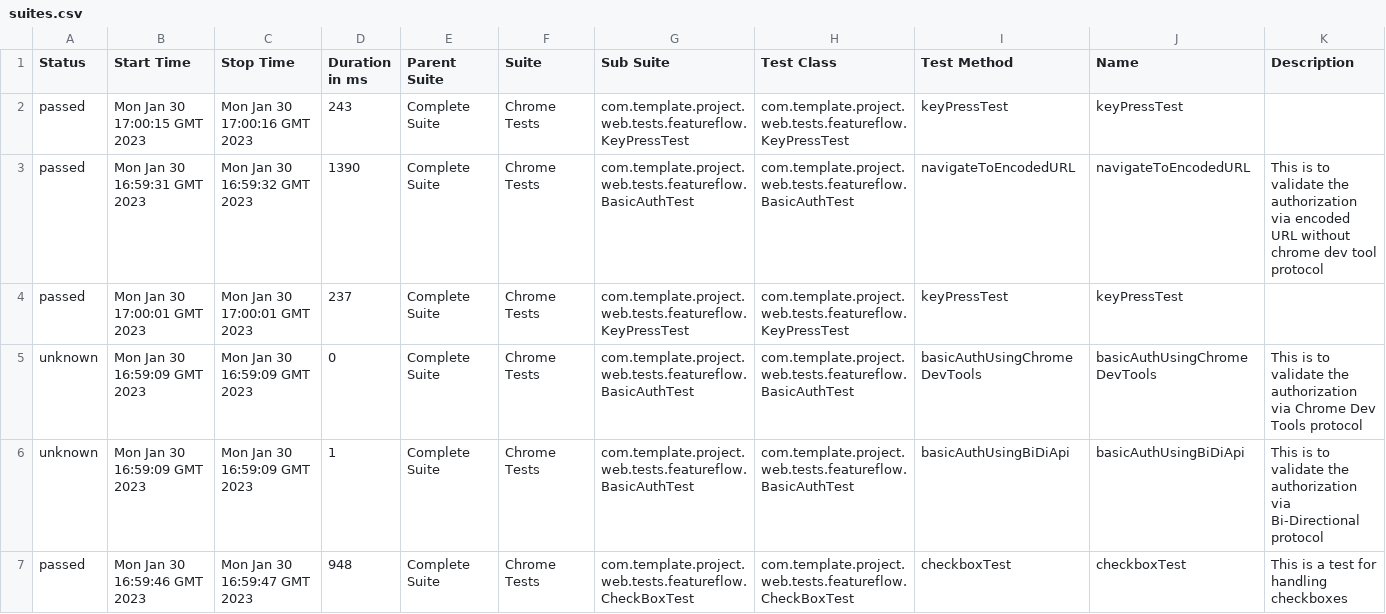
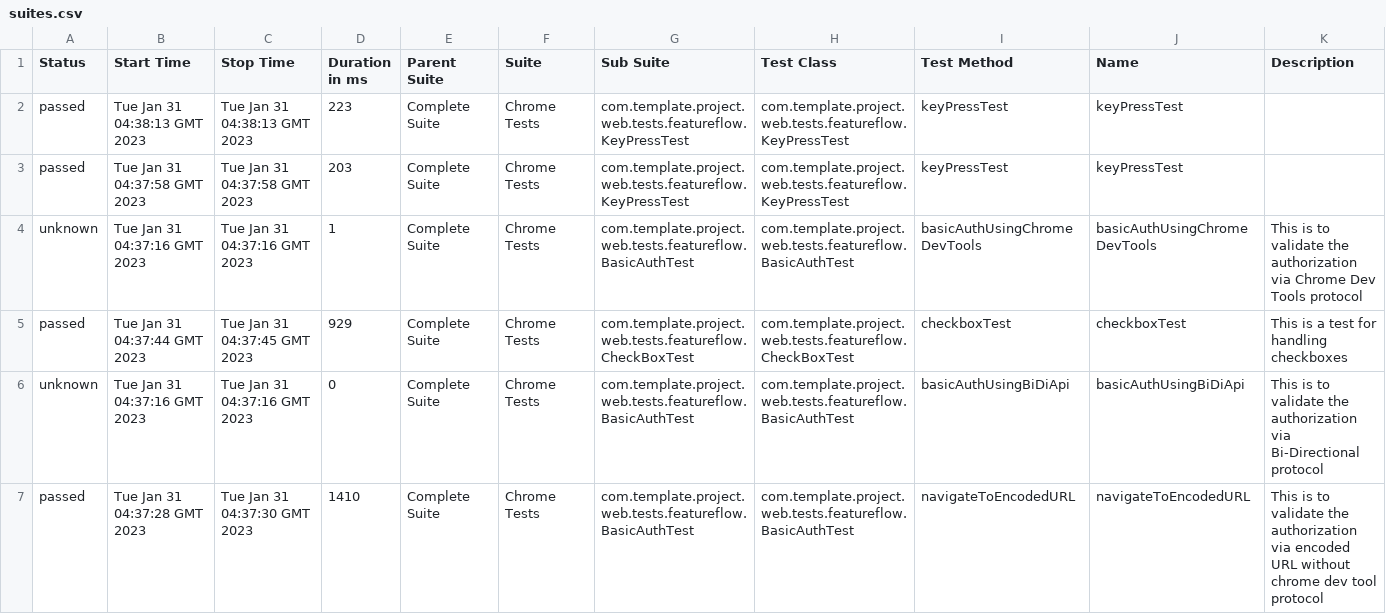
Before and after one commit to ParthibanRajasekaran/selenium-testng-pageobject-allure, a CSV file: 3/data/suites.csv, drawn as a sheet.

```diff
--- a/3/data/suites.csv
+++ b/3/data/suites.csv
@@ -1,7 +1,7 @@
 "Status","Start Time","Stop Time","Duration in ms","Parent Suite","Suite","Sub Suite","Test Class","Test Method","Name","Description"
-"passed","Mon Jan 30 17:00:15 GMT 2023","Mon Jan 30 17:00:16 GMT 2023","243","Complete Suite","Chrome Tests","com.template.project.web.tests.featureflow.KeyPressTest","com.template.project.web.tests.featureflow.KeyPressTest","keyPressTest","keyPressTest",""
-"passed","Mon Jan 30 16:59:31 GMT 2023","Mon Jan 30 16:59:32 GMT 2023","1390","Complete Suite","Chrome Tests","com.template.project.web.tests.featureflow.BasicAuthTest","com.template.project.web.tests.featureflow.BasicAuthTest","navigateToEncodedURL","navigateToEncodedURL","This is to validate the authorization via encoded URL without chrome dev tool protocol"
-"passed","Mon Jan 30 17:00:01 GMT 2023","Mon Jan 30 17:00:01 GMT 2023","237","Complete Suite","Chrome Tests","com.template.project.web.tests.featureflow.KeyPressTest","com.template.project.web.tests.featureflow.KeyPressTest","keyPressTest","keyPressTest",""
-"unknown","Mon Jan 30 16:59:09 GMT 2023","Mon Jan 30 16:59:09 GMT 2023","0","Complete Suite","Chrome Tests","com.template.project.web.tests.featureflow.BasicAuthTest","com.template.project.web.tests.featureflow.BasicAuthTest","basicAuthUsingChromeDevTools","basicAuthUsingChromeDevTools","This is to validate the authorization via Chrome Dev Tools protocol"
-"unknown","Mon Jan 30 16:59:09 GMT 2023","Mon Jan 30 16:59:09 GMT 2023","1","Complete Suite","Chrome Tests","com.template.project.web.tests.featureflow.BasicAuthTest","com.template.project.web.tests.featureflow.BasicAuthTest","basicAuthUsingBiDiApi","basicAuthUsingBiDiApi","This is to validate the authorization via Bi-Directional protocol"
-"passed","Mon Jan 30 16:59:46 GMT 2023","Mon Jan 30 16:59:47 GMT 2023","948","Complete Suite","Chrome Tests","com.template.project.web.tests.featureflow.CheckBoxTest","com.template.project.web.tests.featureflow.CheckBoxTest","checkboxTest","checkboxTest","This is a test for handling checkboxes"
+"passed","Tue Jan 31 04:38:13 GMT 2023","Tue Jan 31 04:38:13 GMT 2023","223","Complete Suite","Chrome Tests","com.template.project.web.tests.featureflow.KeyPressTest","com.template.project.web.tests.featureflow.KeyPressTest","keyPressTest","keyPressTest",""
+"passed","Tue Jan 31 04:37:58 GMT 2023","Tue Jan 31 04:37:58 GMT 2023","203","Complete Suite","Chrome Tests","com.template.project.web.tests.featureflow.KeyPressTest","com.template.project.web.tests.featureflow.KeyPressTest","keyPressTest","keyPressTest",""
+"unknown","Tue Jan 31 04:37:16 GMT 2023","Tue Jan 31 04:37:16 GMT 2023","1","Complete Suite","Chrome Tests","com.template.project.web.tests.featureflow.BasicAuthTest","com.template.project.web.tests.featureflow.BasicAuthTest","basicAuthUsingChromeDevTools","basicAuthUsingChromeDevTools","This is to validate the authorization via Chrome Dev Tools protocol"
+"passed","Tue Jan 31 04:37:44 GMT 2023","Tue Jan 31 04:37:45 GMT 2023","929","Complete Suite","Chrome Tests","com.template.project.web.tests.featureflow.CheckBoxTest","com.template.project.web.tests.featureflow.CheckBoxTest","checkboxTest","checkboxTest","This is a test for handling checkboxes"
+"unknown","Tue Jan 31 04:37:16 GMT 2023","Tue Jan 31 04:37:16 GMT 2023","0","Complete Suite","Chrome Tests","com.template.project.web.tests.featureflow.BasicAuthTest","com.template.project.web.tests.featureflow.BasicAuthTest","basicAuthUsingBiDiApi","basicAuthUsingBiDiApi","This is to validate the authorization via Bi-Directional protocol"
+"passed","Tue Jan 31 04:37:28 GMT 2023","Tue Jan 31 04:37:30 GMT 2023","1410","Complete Suite","Chrome Tests","com.template.project.web.tests.featureflow.BasicAuthTest","com.template.project.web.tests.featureflow.BasicAuthTest","navigateToEncodedURL","navigateToEncodedURL","This is to validate the authorization via encoded URL without chrome dev tool protocol"
```
Also changed, not shown: 32 other files.
